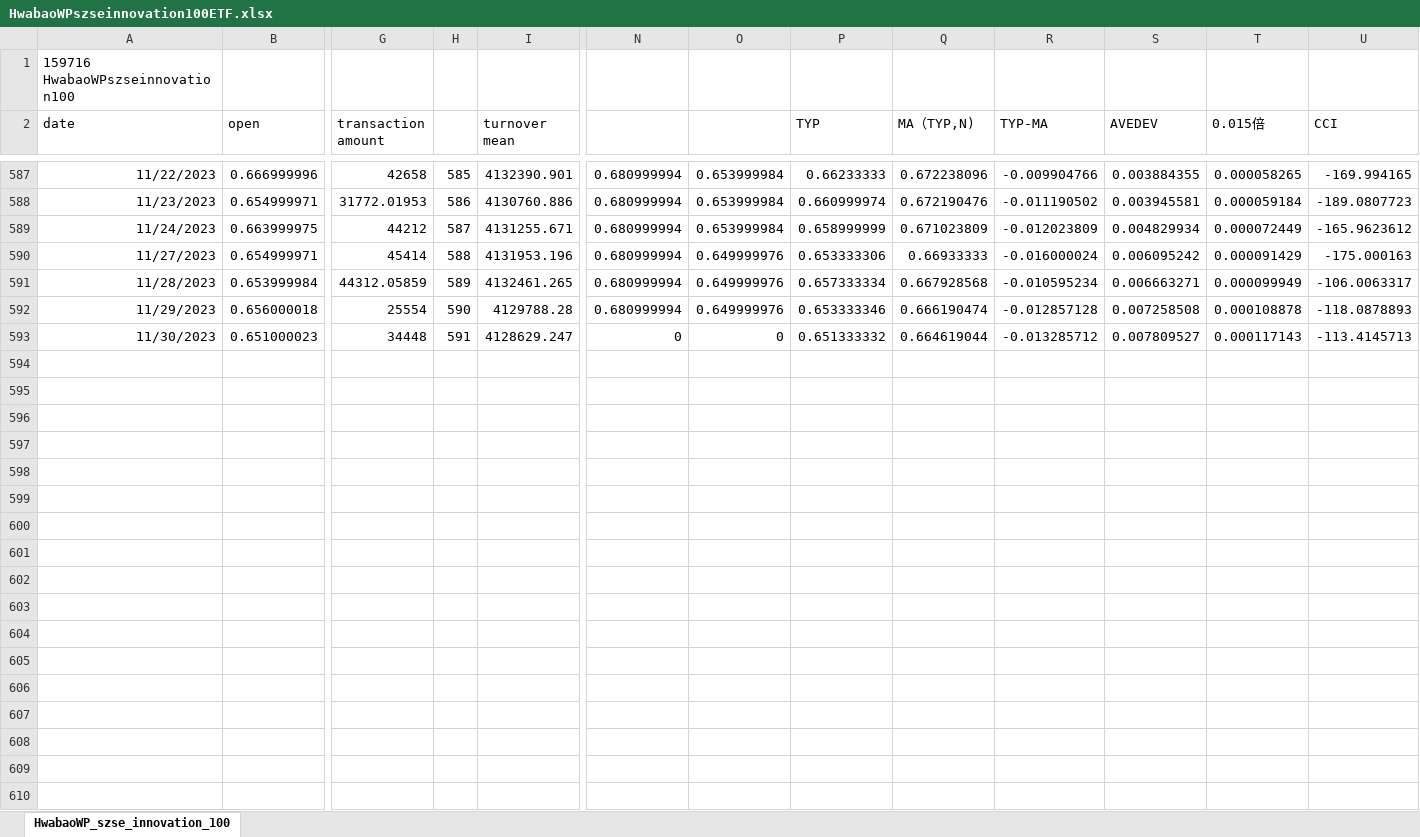
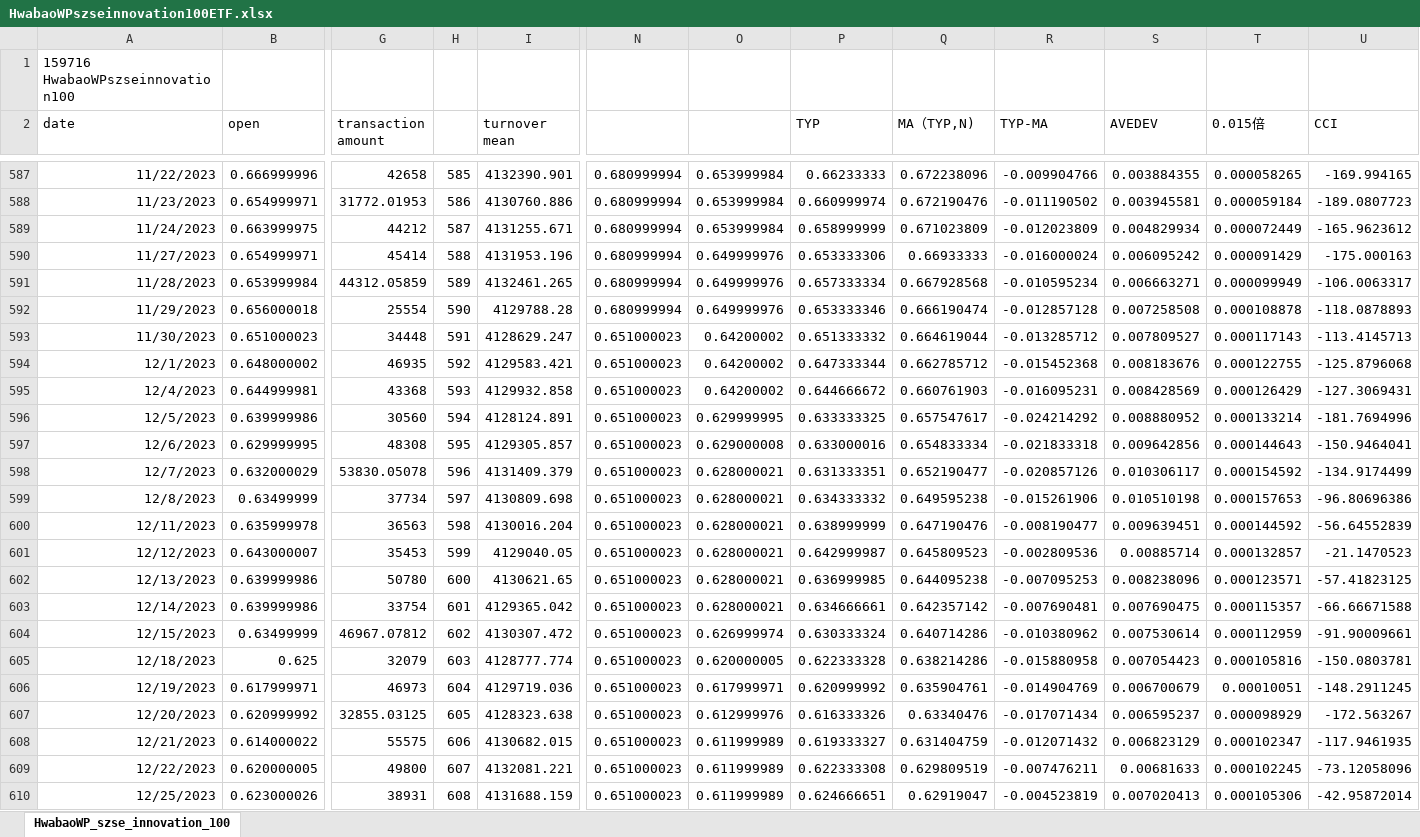
Before and after one commit to laienwei/valuationquan, an Excel workbook: lai/valuationquan/HwabaoWPszseinnovation100ETF.xlsx, sheet HwabaoWP_szse_innovation_100, drawn as a sheet; only a part is shown, gaps mark what is left out; values as stored, in another font and other column widths than the file's, no borders; rows hold the shown columns only; the diff covers the shown part only; the diff names each change by its address in the sheet, - before the commit and + after, or states it on an @@ line.

```diff
--- a/lai/valuationquan/HwabaoWPszseinnovation100ETF.xlsx (sheet HwabaoWP_szse_innovation_100)
+++ b/lai/valuationquan/HwabaoWPszseinnovation100ETF.xlsx (sheet HwabaoWP_szse_innovation_100)
-N593: 0
+N593: 0.651000023
-O593: 0
+O593: 0.64200002
+row 594: 12/1/2023 | 0.648000002 | 46935 | 592 | 4129583.421 | 0.651000023 | 0.64200002 | 0.647333344 | 0.662785712 | -0.015452368 | 0.008183676 | 0.000122755 | -125.8796068
+row 595: 12/4/2023 | 0.644999981 | 43368 | 593 | 4129932.858 | 0.651000023 | 0.64200002 | 0.644666672 | 0.660761903 | -0.016095231 | 0.008428569 | 0.000126429 | -127.3069431
+row 596: 12/5/2023 | 0.639999986 | 30560 | 594 | 4128124.891 | 0.651000023 | 0.629999995 | 0.633333325 | 0.657547617 | -0.024214292 | 0.008880952 | 0.000133214 | -181.7694996
+row 597: 12/6/2023 | 0.629999995 | 48308 | 595 | 4129305.857 | 0.651000023 | 0.629000008 | 0.633000016 | 0.654833334 | -0.021833318 | 0.009642856 | 0.000144643 | -150.9464041
+row 598: 12/7/2023 | 0.632000029 | 53830.05078 | 596 | 4131409.379 | 0.651000023 | 0.628000021 | 0.631333351 | 0.652190477 | -0.020857126 | 0.010306117 | 0.000154592 | -134.9174499
+row 599: 12/8/2023 | 0.63499999 | 37734 | 597 | 4130809.698 | 0.651000023 | 0.628000021 | 0.634333332 | 0.649595238 | -0.015261906 | 0.010510198 | 0.000157653 | -96.80696386
+row 600: 12/11/2023 | 0.635999978 | 36563 | 598 | 4130016.204 | 0.651000023 | 0.628000021 | 0.638999999 | 0.647190476 | -0.008190477 | 0.009639451 | 0.000144592 | -56.64552839
+row 601: 12/12/2023 | 0.643000007 | 35453 | 599 | 4129040.05 | 0.651000023 | 0.628000021 | 0.642999987 | 0.645809523 | -0.002809536 | 0.00885714 | 0.000132857 | -21.1470523
+row 602: 12/13/2023 | 0.639999986 | 50780 | 600 | 4130621.65 | 0.651000023 | 0.628000021 | 0.636999985 | 0.644095238 | -0.007095253 | 0.008238096 | 0.000123571 | -57.41823125
+row 603: 12/14/2023 | 0.639999986 | 33754 | 601 | 4129365.042 | 0.651000023 | 0.628000021 | 0.634666661 | 0.642357142 | -0.007690481 | 0.007690475 | 0.000115357 | -66.66671588
+row 604: 12/15/2023 | 0.63499999 | 46967.07812 | 602 | 4130307.472 | 0.651000023 | 0.626999974 | 0.630333324 | 0.640714286 | -0.010380962 | 0.007530614 | 0.000112959 | -91.90009661
+row 605: 12/18/2023 | 0.625 | 32079 | 603 | 4128777.774 | 0.651000023 | 0.620000005 | 0.622333328 | 0.638214286 | -0.015880958 | 0.007054423 | 0.000105816 | -150.0803781
+row 606: 12/19/2023 | 0.617999971 | 46973 | 604 | 4129719.036 | 0.651000023 | 0.617999971 | 0.620999992 | 0.635904761 | -0.014904769 | 0.006700679 | 0.00010051 | -148.2911245
+row 607: 12/20/2023 | 0.620999992 | 32855.03125 | 605 | 4128323.638 | 0.651000023 | 0.612999976 | 0.616333326 | 0.63340476 | -0.017071434 | 0.006595237 | 0.000098929 | -172.563267
+row 608: 12/21/2023 | 0.614000022 | 55575 | 606 | 4130682.015 | 0.651000023 | 0.611999989 | 0.619333327 | 0.631404759 | -0.012071432 | 0.006823129 | 0.000102347 | -117.9461935
+row 609: 12/22/2023 | 0.620000005 | 49800 | 607 | 4132081.221 | 0.651000023 | 0.611999989 | 0.622333308 | 0.629809519 | -0.007476211 | 0.00681633 | 0.000102245 | -73.12058096
+row 610: 12/25/2023 | 0.623000026 | 38931 | 608 | 4131688.159 | 0.651000023 | 0.611999989 | 0.624666651 | 0.62919047 | -0.004523819 | 0.007020413 | 0.000105306 | -42.95872014
```
Also changed, not shown: 3 added rows elsewhere in this sheet, lai/valuationquan/szseinnovation100index/szseinnovation100indexmodel1prac.xlsx.
